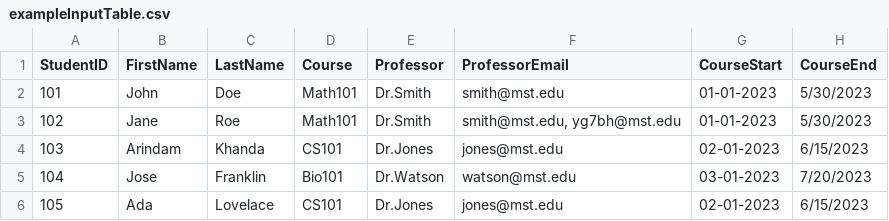
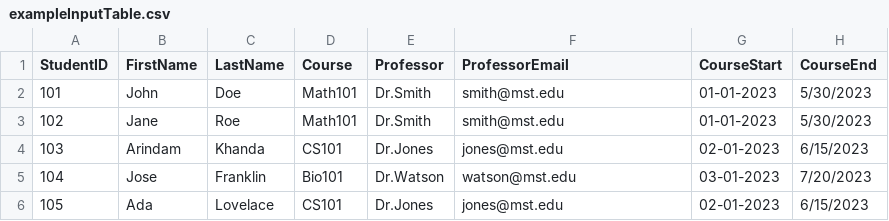
Before and after one commit to YashwanthRao95/Database_Project, a CSV file: exampleInputTable.csv, drawn as a sheet.

```diff
--- a/exampleInputTable.csv
+++ b/exampleInputTable.csv
@@ -2,3 +2,3 @@ StudentID,FirstName,LastName,Course,Professor,ProfessorEmail,CourseStart,CourseE
 101,John,Doe,Math101,Dr.Smith,smith@mst.edu,01-01-2023,5/30/2023
-102,Jane,Roe,Math101,Dr.Smith,"smith@mst.edu, yg7bh@mst.edu",01-01-2023,5/30/2023
+102,Jane,Roe,Math101,Dr.Smith,smith@mst.edu,01-01-2023,5/30/2023
 103,Arindam,Khanda,CS101,Dr.Jones,jones@mst.edu,02-01-2023,6/15/2023
```
Also changed, not shown: 2 other files.
